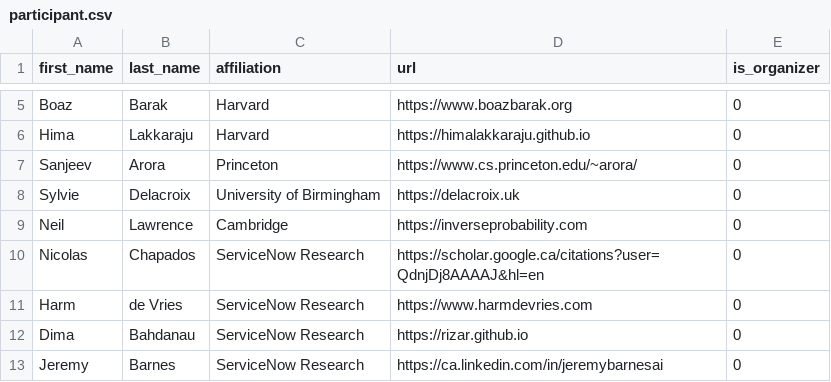
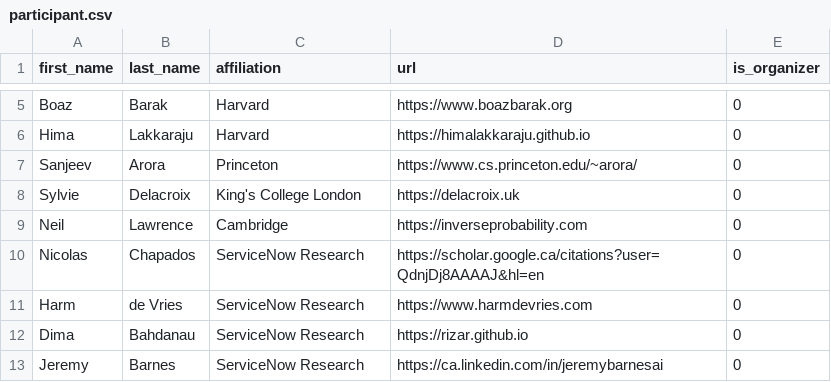
Before and after one commit to McGill-NLP/barbados-workshop-2024, a CSV file: data/participant.csv, drawn as a sheet; only a part is shown, gaps mark what is left out.

Commit message:
Update participant data

```diff
--- a/data/participant.csv
+++ b/data/participant.csv
@@ -7,3 +7,3 @@ Hima,Lakkaraju,Harvard,https://himalakkaraju.github.io,0
 Sanjeev,Arora,Princeton,https://www.cs.princeton.edu/~arora/,0
-Sylvie,Delacroix,University of Birmingham,https://delacroix.uk,0
+Sylvie,Delacroix,King's College London,https://delacroix.uk,0
 Neil,Lawrence,Cambridge,https://inverseprobability.com,0
```
Also changed, not shown: 1 other file.
